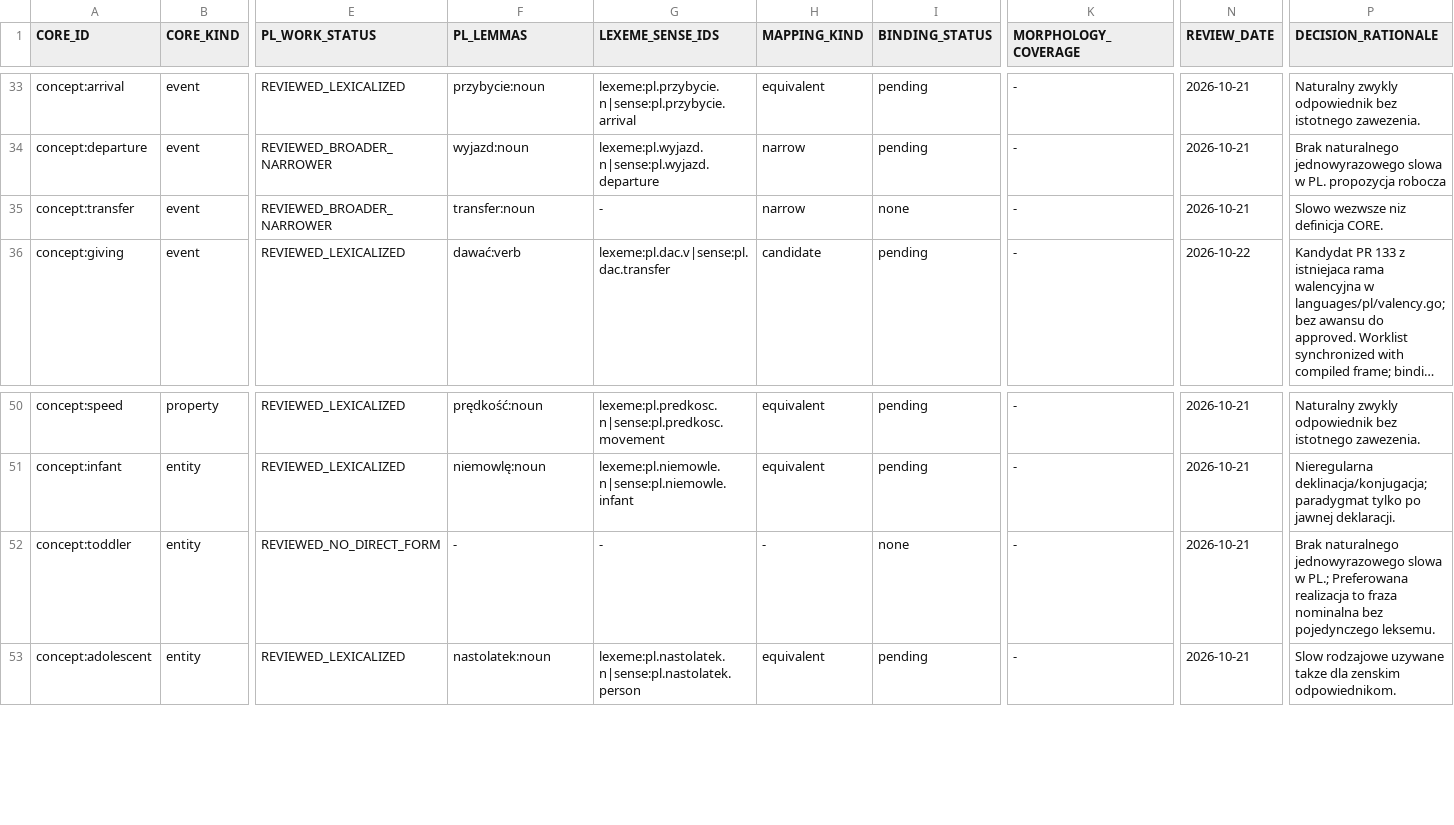
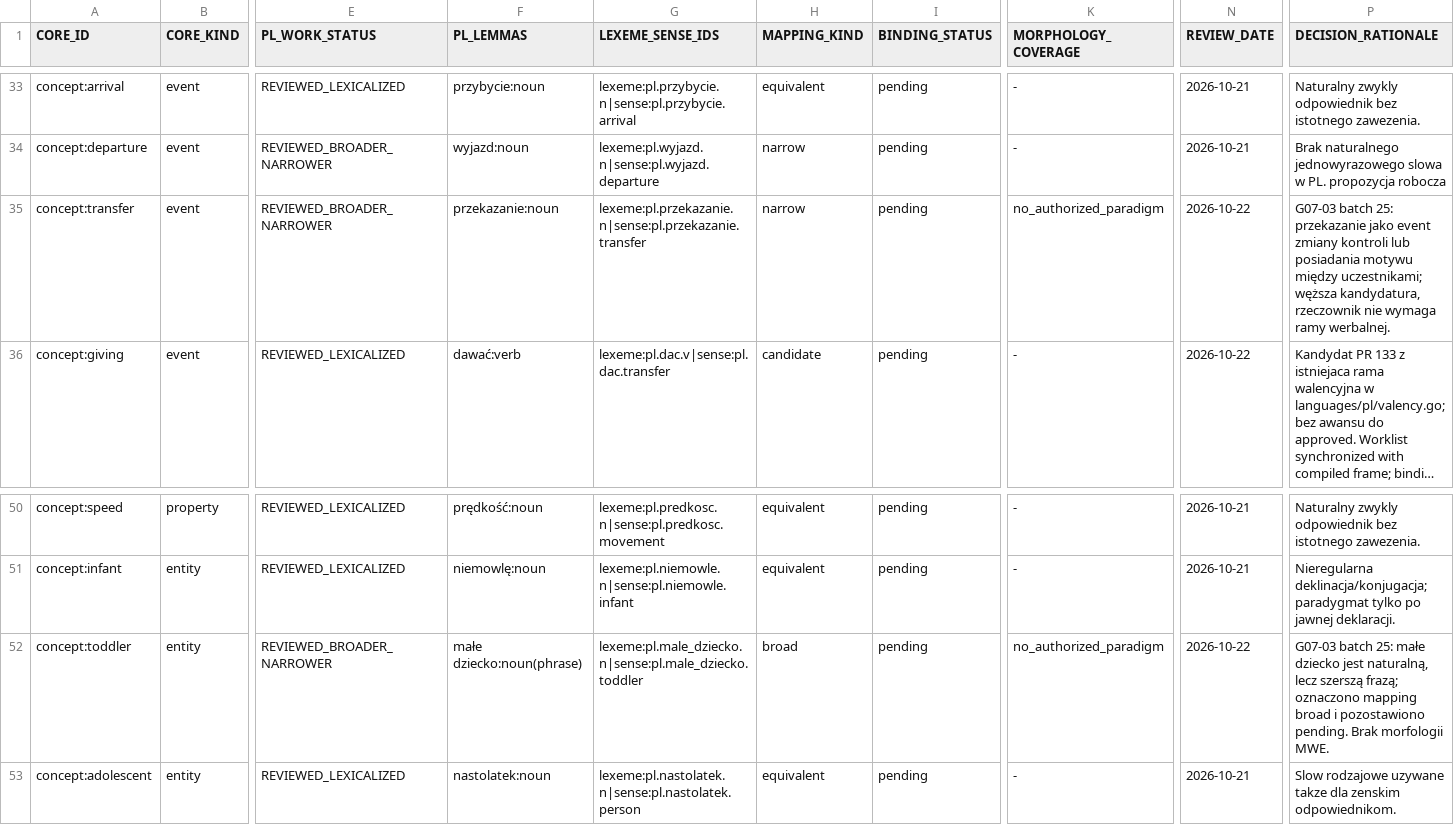
Before and after one commit to clickbytes/golingua, a TSV file: data/pl/1000-core-review.tsv, drawn as a sheet; only a part is shown, gaps mark what is left out; long unchanged cells end in …; the diff names each change by its address in the sheet, - before the commit and + after, or states it on an @@ line.

Commit message:
Add toddler and transfer Polish candidates

```diff
--- a/data/pl/1000-core-review.tsv
+++ b/data/pl/1000-core-review.tsv
-F35 (PL_LEMMAS): transfer:noun
+F35 (PL_LEMMAS): przekazanie:noun
-G35 (LEXEME_SENSE_IDS): -
+G35 (LEXEME_SENSE_IDS): lexeme:pl.przekazanie.n|sense:pl.przekazanie.transfer
-I35 (BINDING_STATUS): none
+I35 (BINDING_STATUS): pending
-K35 (MORPHOLOGY_COVERAGE): -
+K35 (MORPHOLOGY_COVERAGE): no_authorized_paradigm
-N35 (REVIEW_DATE): 2026-10-21
+N35 (REVIEW_DATE): 2026-10-22
-P35 (DECISION_RATIONALE): Slowo wezwsze niz definicja CORE.
+P35 (DECISION_RATIONALE): G07-03 batch 25: przekazanie jako event zmiany kontroli lub posiadania motywu między uczestnikami; węższa kandydatura, rzeczownik nie wymaga ramy werbalnej.
-E52 (PL_WORK_STATUS): REVIEWED_NO_DIRECT_FORM
+E52 (PL_WORK_STATUS): REVIEWED_BROADER_NARROWER
-F52 (PL_LEMMAS): -
+F52 (PL_LEMMAS): małe dziecko:noun(phrase)
-G52 (LEXEME_SENSE_IDS): -
+G52 (LEXEME_SENSE_IDS): lexeme:pl.male_dziecko.n|sense:pl.male_dziecko.toddler
-H52 (MAPPING_KIND): -
+H52 (MAPPING_KIND): broad
-I52 (BINDING_STATUS): none
+I52 (BINDING_STATUS): pending
-K52 (MORPHOLOGY_COVERAGE): -
+K52 (MORPHOLOGY_COVERAGE): no_authorized_paradigm
-N52 (REVIEW_DATE): 2026-10-21
+N52 (REVIEW_DATE): 2026-10-22
-P52 (DECISION_RATIONALE): Brak naturalnego jednowyrazowego slowa w PL.; Preferowana realizacja to fraza nominalna bez pojedynczego leksemu.
+P52 (DECISION_RATIONALE): G07-03 batch 25: małe dziecko jest naturalną, lecz szerszą frazą; oznaczono mapping broad i pozostawiono pending. Brak morfologii MWE.
```
Also changed, not shown: 9 other files.
